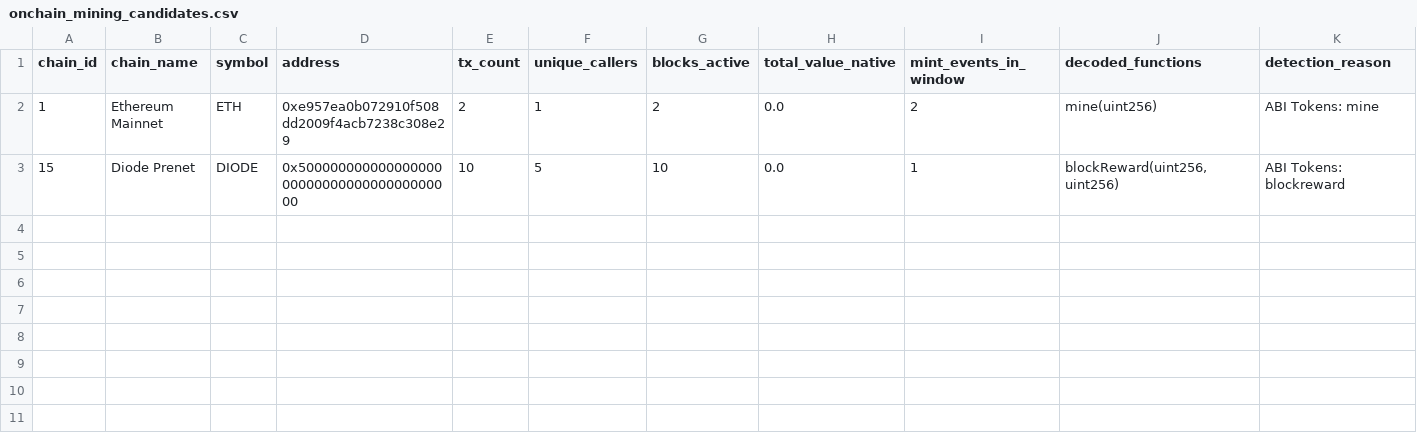
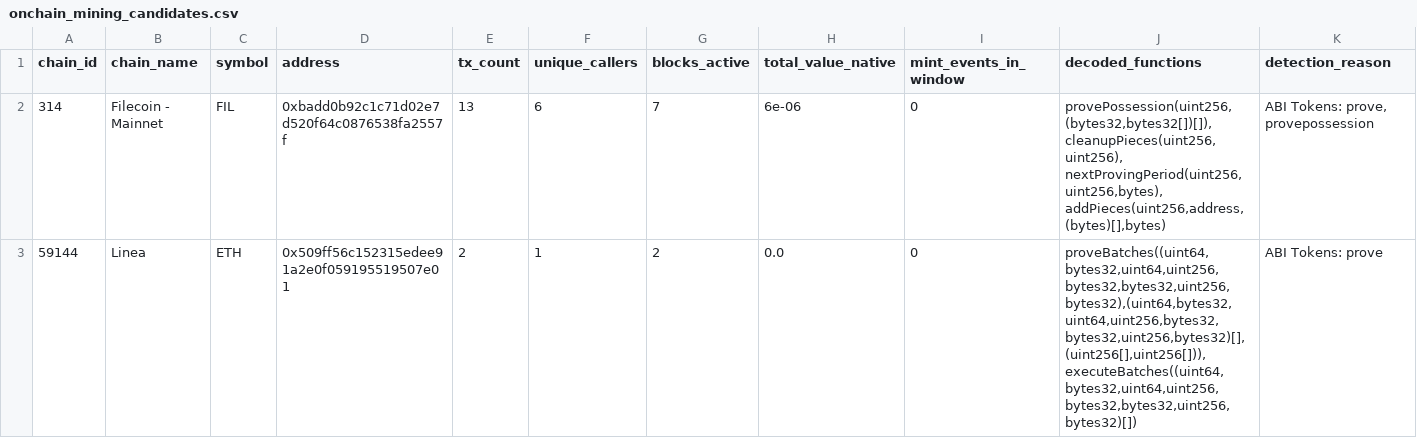
Before and after one commit to elyousfired/omnirpc-mining-arbitrage, a CSV file: onchain_mining_candidates.csv, drawn as a sheet.

```diff
--- a/onchain_mining_candidates.csv
+++ b/onchain_mining_candidates.csv
@@ -1,3 +1,3 @@
 chain_id,chain_name,symbol,address,tx_count,unique_callers,blocks_active,total_value_native,mint_events_in_window,decoded_functions,detection_reason
-1,Ethereum Mainnet,ETH,0xe957ea0b072910f508dd2009f4acb7238c308e29,2,1,2,0.0,2,mine(uint256),ABI Tokens: mine
-15,Diode Prenet,DIODE,0x5000000000000000000000000000000000000000,10,5,10,0.0,1,"blockReward(uint256,uint256)",ABI Tokens: blockreward
+314,Filecoin - Mainnet,FIL,0xbadd0b92c1c71d02e7d520f64c0876538fa2557f,13,6,7,6e-06,0,"provePossession(uint256,(bytes32,bytes32[])[]), cleanupPieces(uint256,uint256), nextProvingPeriod(uint256,uint256,bytes), addPieces(uint256,address,(bytes)[],bytes)","ABI Tokens: prove, provepossession"
+59144,Linea,ETH,0x509ff56c152315edee91a2e0f059195519507e01,2,1,2,0.0,0,"proveBatches((uint64,bytes32,uint64,uint256,bytes32,bytes32,uint256,bytes32),(uint64,bytes32,uint64,uint256,bytes32,bytes32,uint256,bytes32)[],(uint256[],uint256[])), executeBatches((uint64,bytes32,uint64,uint256,bytes32,bytes32,uint256,bytes32)[])",ABI Tokens: prove
```
Also changed, not shown: mining_registry.csv, 3 other files.
